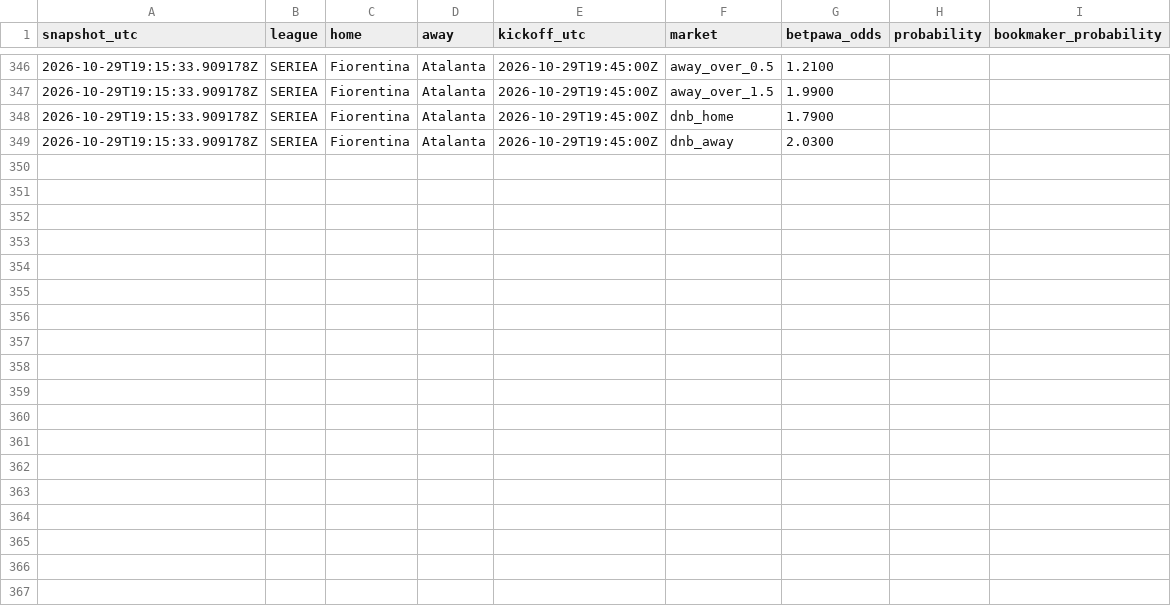
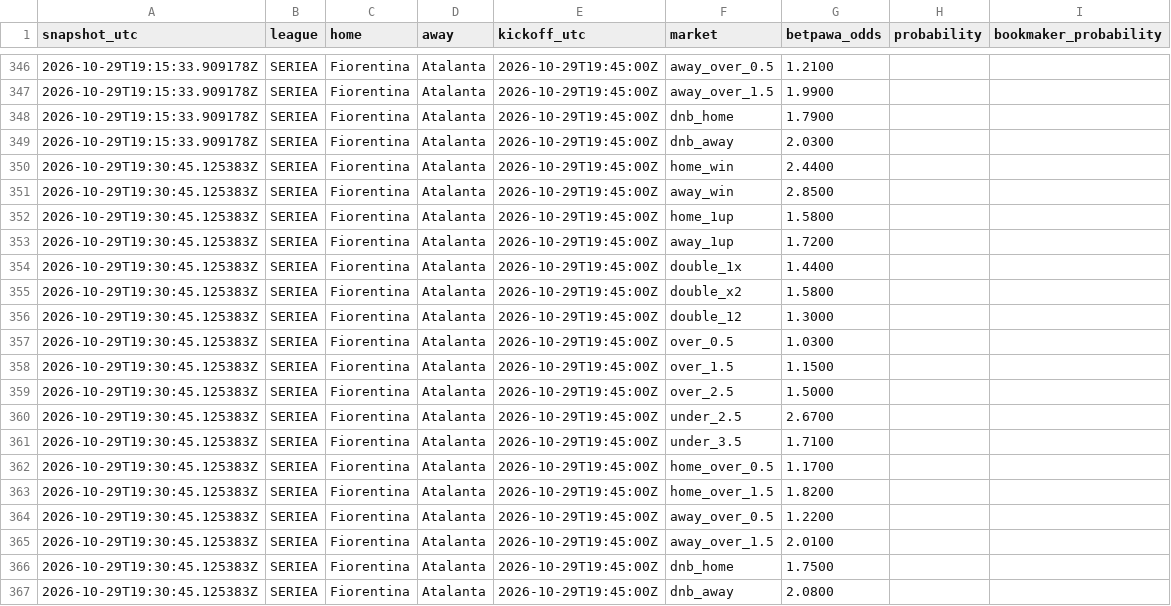
Before and after one commit to Lyzer10/betpred, a CSV file: engine/data/live/prices/2026-10-29.csv, drawn as a sheet; only a part is shown, gaps mark what is left out; the diff names each change by its address in the sheet, - before the commit and + after, or states it on an @@ line.

```diff
--- a/engine/data/live/prices/2026-10-29.csv
+++ b/engine/data/live/prices/2026-10-29.csv
+row 350: 2026-10-29T19:30:45.125383Z | SERIEA | Fiorentina | Atalanta | 2026-10-29T19:45:00Z | home_win | 2.4400
+row 351: 2026-10-29T19:30:45.125383Z | SERIEA | Fiorentina | Atalanta | 2026-10-29T19:45:00Z | away_win | 2.8500
+row 352: 2026-10-29T19:30:45.125383Z | SERIEA | Fiorentina | Atalanta | 2026-10-29T19:45:00Z | home_1up | 1.5800
+row 353: 2026-10-29T19:30:45.125383Z | SERIEA | Fiorentina | Atalanta | 2026-10-29T19:45:00Z | away_1up | 1.7200
+row 354: 2026-10-29T19:30:45.125383Z | SERIEA | Fiorentina | Atalanta | 2026-10-29T19:45:00Z | double_1x | 1.4400
+row 355: 2026-10-29T19:30:45.125383Z | SERIEA | Fiorentina | Atalanta | 2026-10-29T19:45:00Z | double_x2 | 1.5800
+row 356: 2026-10-29T19:30:45.125383Z | SERIEA | Fiorentina | Atalanta | 2026-10-29T19:45:00Z | double_12 | 1.3000
+row 357: 2026-10-29T19:30:45.125383Z | SERIEA | Fiorentina | Atalanta | 2026-10-29T19:45:00Z | over_0.5 | 1.0300
+row 358: 2026-10-29T19:30:45.125383Z | SERIEA | Fiorentina | Atalanta | 2026-10-29T19:45:00Z | over_1.5 | 1.1500
+row 359: 2026-10-29T19:30:45.125383Z | SERIEA | Fiorentina | Atalanta | 2026-10-29T19:45:00Z | over_2.5 | 1.5000
+row 360: 2026-10-29T19:30:45.125383Z | SERIEA | Fiorentina | Atalanta | 2026-10-29T19:45:00Z | under_2.5 | 2.6700
+row 361: 2026-10-29T19:30:45.125383Z | SERIEA | Fiorentina | Atalanta | 2026-10-29T19:45:00Z | under_3.5 | 1.7100
+row 362: 2026-10-29T19:30:45.125383Z | SERIEA | Fiorentina | Atalanta | 2026-10-29T19:45:00Z | home_over_0.5 | 1.1700
+row 363: 2026-10-29T19:30:45.125383Z | SERIEA | Fiorentina | Atalanta | 2026-10-29T19:45:00Z | home_over_1.5 | 1.8200
+row 364: 2026-10-29T19:30:45.125383Z | SERIEA | Fiorentina | Atalanta | 2026-10-29T19:45:00Z | away_over_0.5 | 1.2200
+row 365: 2026-10-29T19:30:45.125383Z | SERIEA | Fiorentina | Atalanta | 2026-10-29T19:45:00Z | away_over_1.5 | 2.0100
+row 366: 2026-10-29T19:30:45.125383Z | SERIEA | Fiorentina | Atalanta | 2026-10-29T19:45:00Z | dnb_home | 1.7500
+row 367: 2026-10-29T19:30:45.125383Z | SERIEA | Fiorentina | Atalanta | 2026-10-29T19:45:00Z | dnb_away | 2.0800
```
Also changed, not shown: 1 other file.
